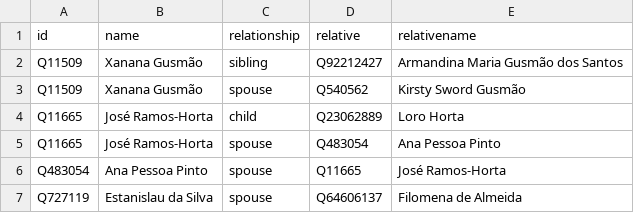
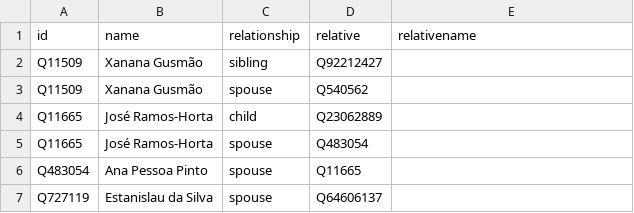
Before and after one commit to every-politician-scrapers/timor-leste-ministers, a CSV file: html/family.csv, drawn as a sheet.

Commit message:
PCB update

```diff
--- a/html/family.csv
+++ b/html/family.csv
@@ -1,7 +1,7 @@
 id,name,relationship,relative,relativename
-Q11509,Xanana Gusmão,sibling,Q92212427,Armandina Maria Gusmão dos Santos
-Q11509,Xanana Gusmão,spouse,Q540562,Kirsty Sword Gusmão
-Q11665,José Ramos-Horta,child,Q23062889,Loro Horta
-Q11665,José Ramos-Horta,spouse,Q483054,Ana Pessoa Pinto
-Q483054,Ana Pessoa Pinto,spouse,Q11665,José Ramos-Horta
-Q727119,Estanislau da Silva,spouse,Q64606137,Filomena de Almeida
+Q11509,Xanana Gusmão,sibling,Q92212427,
+Q11509,Xanana Gusmão,spouse,Q540562,
+Q11665,José Ramos-Horta,child,Q23062889,
+Q11665,José Ramos-Horta,spouse,Q483054,
+Q483054,Ana Pessoa Pinto,spouse,Q11665,
+Q727119,Estanislau da Silva,spouse,Q64606137,
```
